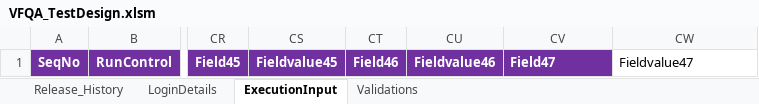
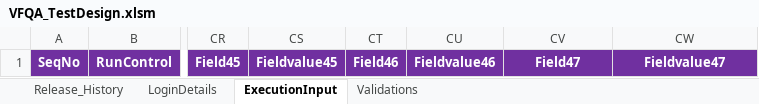
Before and after one commit to VFQA/VFQA_Business, an Excel workbook: Directory/VFQA_TestDesign.xlsm, sheet ExecutionInput, drawn as a sheet; only a part is shown, gaps mark what is left out; values as stored, in another font and other column widths than the file's, no borders; charts and pictures not drawn; the diff names each change by its address in the sheet, - before the commit and + after, or states it on an @@ line.

```diff
--- a/Directory/VFQA_TestDesign.xlsm (sheet ExecutionInput)
+++ b/Directory/VFQA_TestDesign.xlsm (sheet ExecutionInput)
-CV1:CW1 alignment: left
+CV1:CW1 alignment: center
@@ CW1 fill: none → #7030A0, bold: off → on, text colour: black → #FFFFFF @@
```
Also changed, not shown: sheet Validations, Framework/Storage/ObjectRepository.xlsx, 5 other files.
